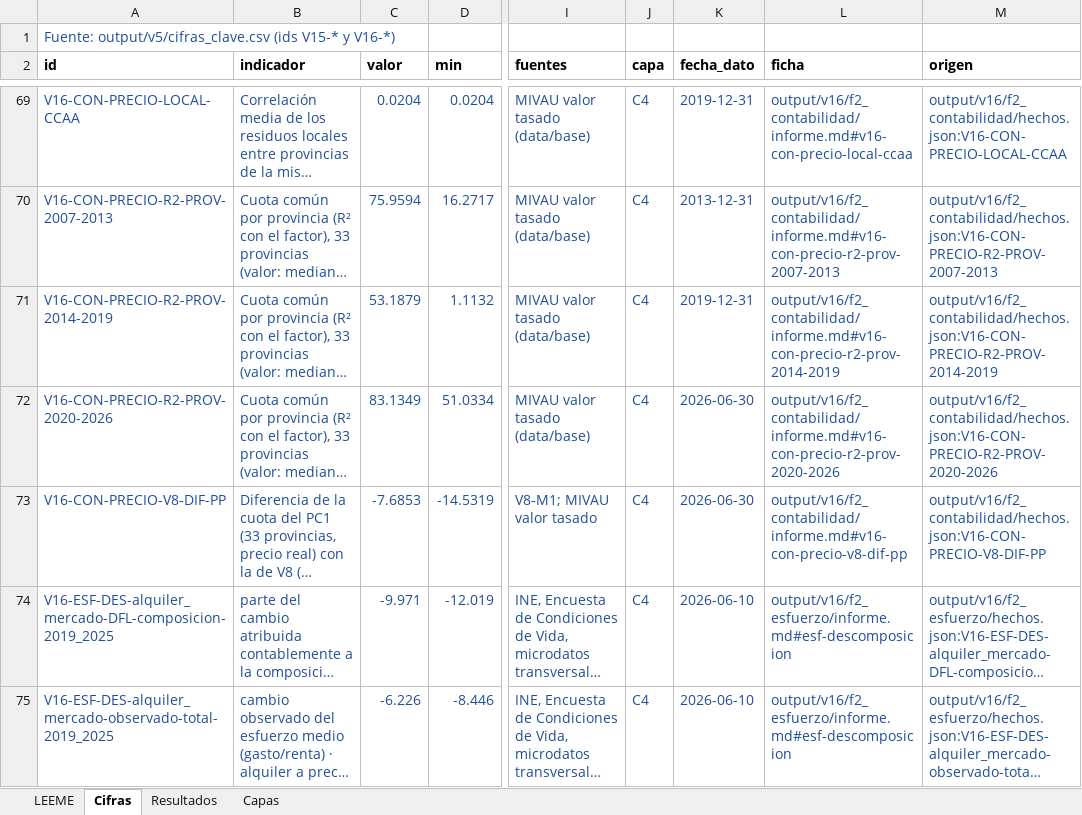
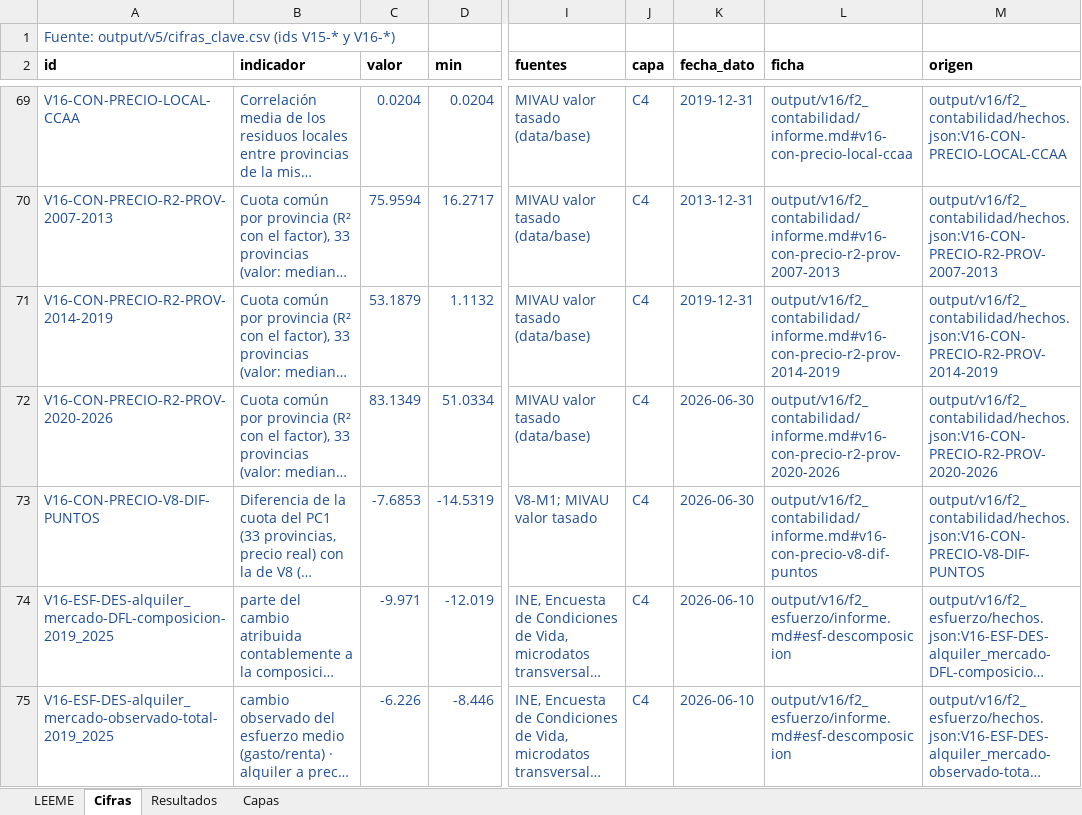
Before and after one commit to Phraselium/Econometr-a, an Excel workbook: output/v16/tablas_v16.xlsx, sheet Cifras, drawn as a sheet; only a part is shown, gaps mark what is left out; long unchanged cells end in …; values as stored, in another font and other column widths than the file's, no borders; the diff names each change by its address in the sheet, - before the commit and + after, or states it on an @@ line.

```diff
--- a/output/v16/tablas_v16.xlsx (sheet Cifras)
+++ b/output/v16/tablas_v16.xlsx (sheet Cifras)
-A73 (id): V16-CON-PRECIO-V8-DIF-PP
+A73 (id): V16-CON-PRECIO-V8-DIF-PUNTOS
-L73 (ficha): output/v16/f2_contabilidad/informe.md#v16-con-precio-v8-dif-pp
+L73 (ficha): output/v16/f2_contabilidad/informe.md#v16-con-precio-v8-dif-puntos
-M73 (origen): output/v16/f2_contabilidad/hechos.json:V16-CON-PRECIO-V8-DIF-PP
+M73 (origen): output/v16/f2_contabilidad/hechos.json:V16-CON-PRECIO-V8-DIF-PUNTOS
```
Also changed, not shown: publicacion/tablas_v16.xlsx, 14 other files.
